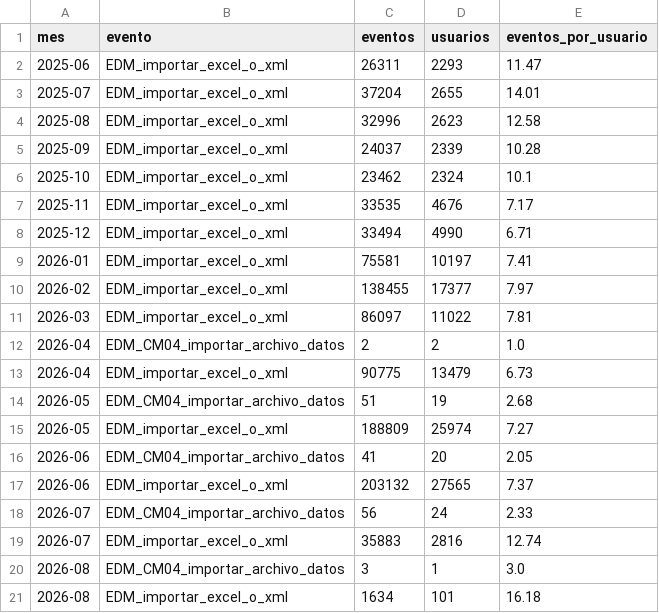
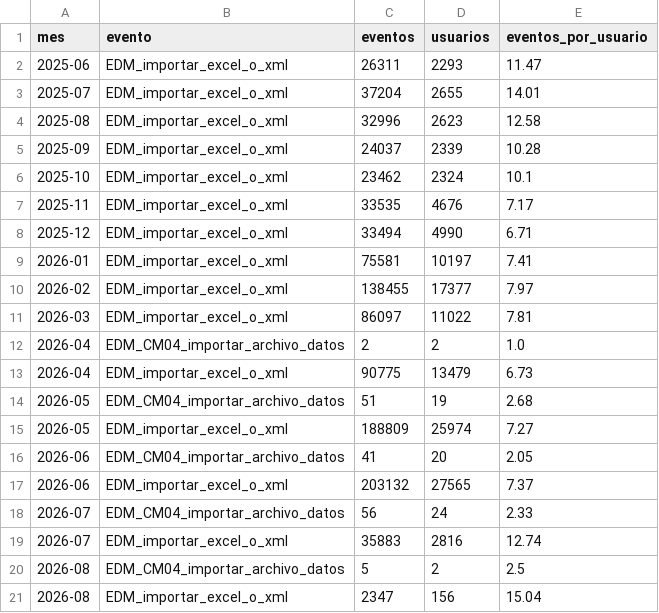
Before and after one commit to framirez-comarb/cfer-importar-analisis, a CSV file: output/datos_mensuales.csv, drawn as a sheet; removed rows and columns are numbered as before the commit, all else as after; the diff names each change by its address in the sheet, - before the commit and + after, or states it on an @@ line.

```diff
--- a/output/datos_mensuales.csv
+++ b/output/datos_mensuales.csv
-row 20: 2026-08 | EDM_CM04_importar_archivo_datos | 3 | 1 | 3.0
-row 21: 2026-08 | EDM_importar_excel_o_xml | 1634 | 101 | 16.18
+row 20: 2026-08 | EDM_CM04_importar_archivo_datos | 5 | 2 | 2.5
+row 21: 2026-08 | EDM_importar_excel_o_xml | 2347 | 156 | 15.04
```
Also changed, not shown: 4 other files.
